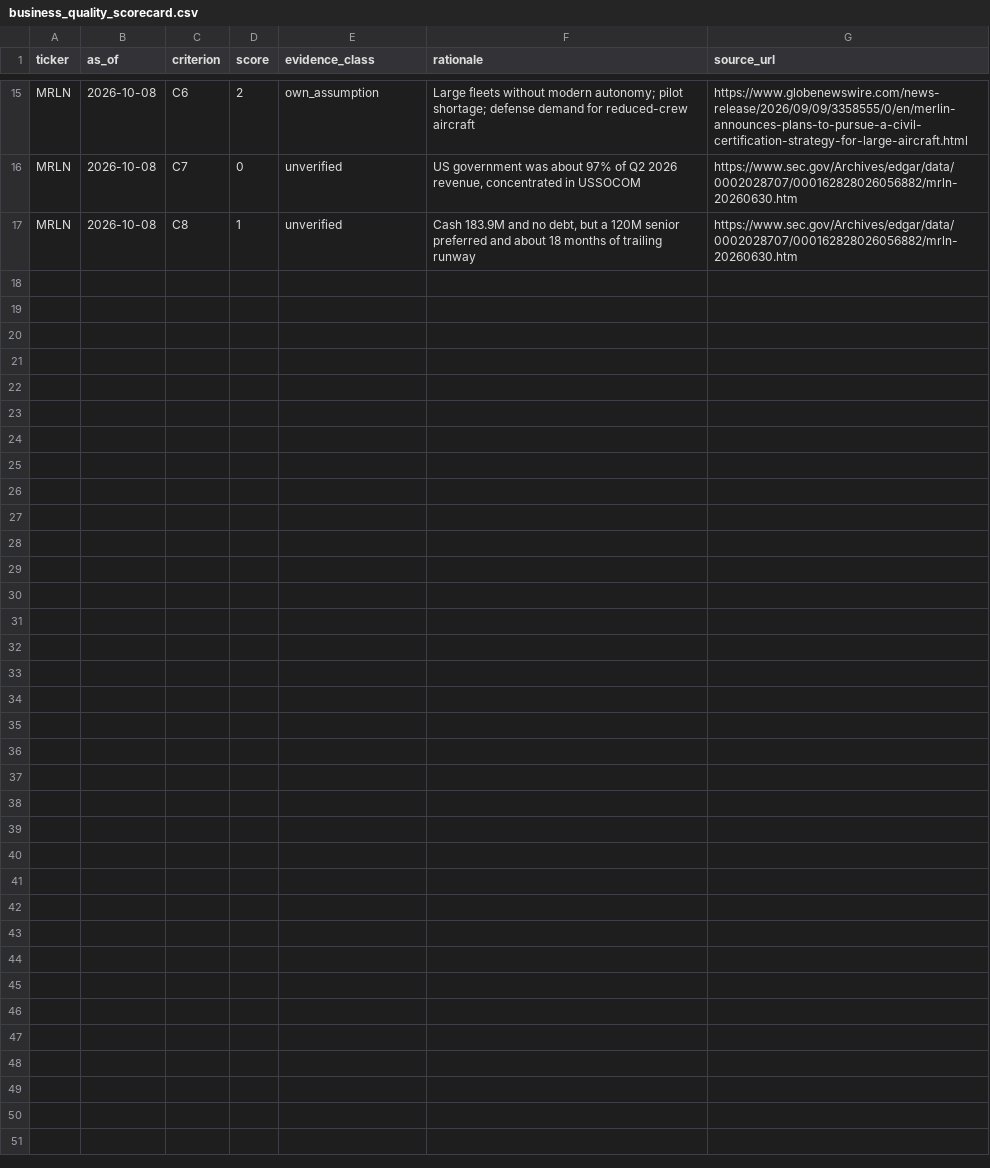
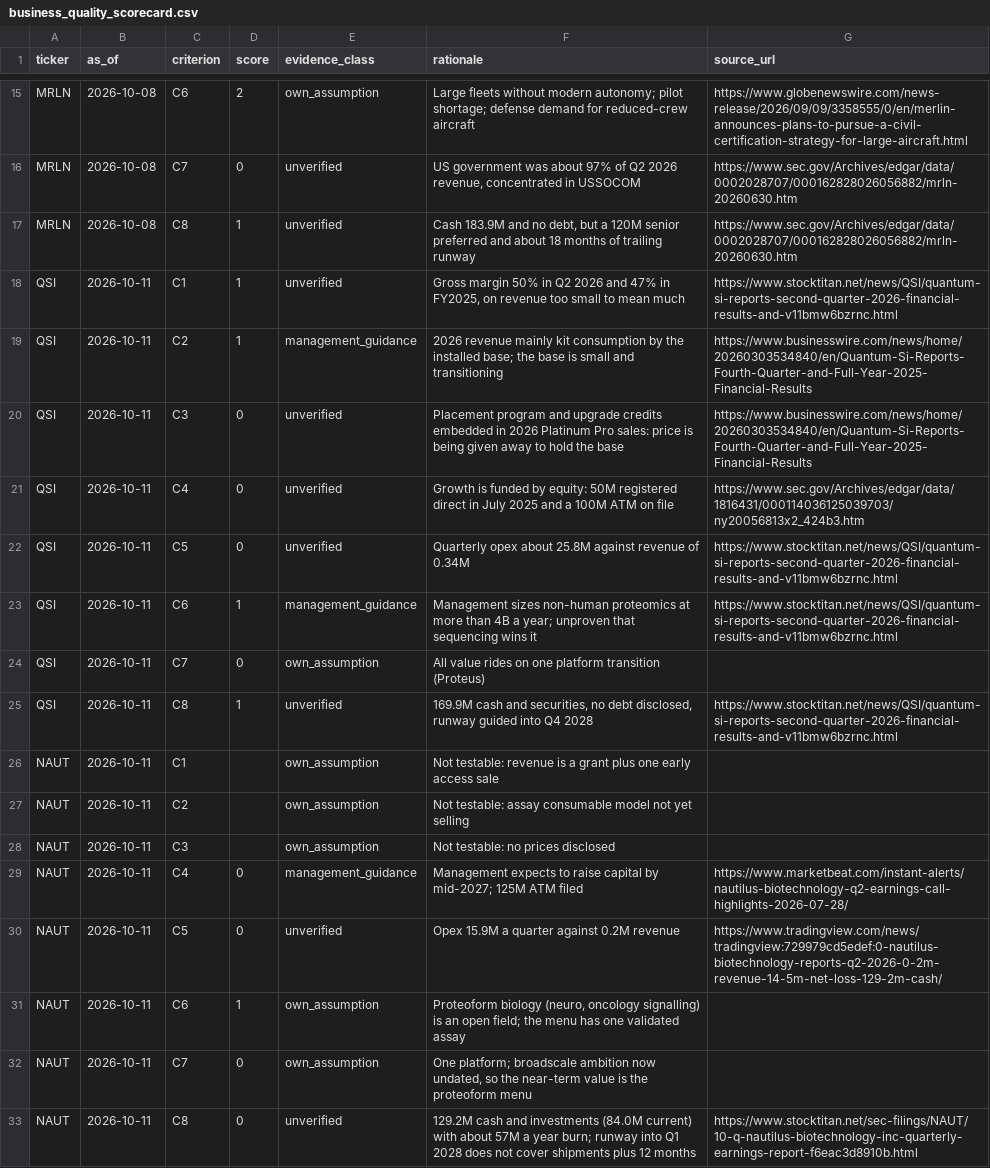
Before and after one commit to Guannan-Shen/Biotech_LifeSci_DiveDeep, a CSV file: data/reference/business_quality_scorecard.csv, drawn as a sheet; only a part is shown, gaps mark what is left out; the diff names each change by its address in the sheet, - before the commit and + after, or states it on an @@ line.

```diff
--- a/data/reference/business_quality_scorecard.csv
+++ b/data/reference/business_quality_scorecard.csv
+row 18: QSI | 2026-10-11 | C1 | 1 | unverified | Gross margin 50% in Q2 2026 and 47% in FY2025, on revenue too small to mean much | https://www.stocktitan.net/news/QSI/quantum-si-reports-second-quarter-2026-financial-results-and-v11bmw6bzrnc.html
+row 19: QSI | 2026-10-11 | C2 | 1 | management_guidance | 2026 revenue mainly kit consumption by the installed base; the base is small and transitioning | https://www.businesswire.com/news/home/20260303534840/en/Quantum-Si-Reports-Fourth-Quarter-and-Full-Year-2025-Financial-Results
+row 20: QSI | 2026-10-11 | C3 | 0 | unverified | Placement program and upgrade credits embedded in 2026 Platinum Pro sales: price is being given away to hold the base | https://www.businesswire.com/news/home/20260303534840/en/Quantum-Si-Reports-Fourth-Quarter-and-Full-Year-2025-Financial-Results
+row 21: QSI | 2026-10-11 | C4 | 0 | unverified | Growth is funded by equity: 50M registered direct in July 2025 and a 100M ATM on file | https://www.sec.gov/Archives/edgar/data/1816431/000114036125039703/ny20056813x2_424b3.htm
+row 22: QSI | 2026-10-11 | C5 | 0 | unverified | Quarterly opex about 25.8M against revenue of 0.34M | https://www.stocktitan.net/news/QSI/quantum-si-reports-second-quarter-2026-financial-results-and-v11bmw6bzrnc.html
+row 23: QSI | 2026-10-11 | C6 | 1 | management_guidance | Management sizes non-human proteomics at more than 4B a year; unproven that sequencing wins it | https://www.stocktitan.net/news/QSI/quantum-si-reports-second-quarter-2026-financial-results-and-v11bmw6bzrnc.html
+row 24: QSI | 2026-10-11 | C7 | 0 | own_assumption | All value rides on one platform transition (Proteus)
+row 25: QSI | 2026-10-11 | C8 | 1 | unverified | 169.9M cash and securities, no debt disclosed, runway guided into Q4 2028 | https://www.stocktitan.net/news/QSI/quantum-si-reports-second-quarter-2026-financial-results-and-v11bmw6bzrnc.html
+row 26: NAUT | 2026-10-11 | C1 |  | own_assumption | Not testable: revenue is a grant plus one early access sale
+row 27: NAUT | 2026-10-11 | C2 |  | own_assumption | Not testable: assay consumable model not yet selling
+row 28: NAUT | 2026-10-11 | C3 |  | own_assumption | Not testable: no prices disclosed
+row 29: NAUT | 2026-10-11 | C4 | 0 | management_guidance | Management expects to raise capital by mid-2027; 125M ATM filed | https://www.marketbeat.com/instant-alerts/nautilus-biotechnology-q2-earnings-call-highlights-2026-07-28/
+row 30: NAUT | 2026-10-11 | C5 | 0 | unverified | Opex 15.9M a quarter against 0.2M revenue | https://www.tradingview.com/news/tradingview:729979cd5edef:0-nautilus-biotechnology-reports-q2-2026-0-2m-revenue-14-5m-net-loss-129-2m-cash/
+row 31: NAUT | 2026-10-11 | C6 | 1 | own_assumption | Proteoform biology (neuro, oncology signalling) is an open field; the menu has one validated assay
+row 32: NAUT | 2026-10-11 | C7 | 0 | own_assumption | One platform; broadscale ambition now undated, so the near-term value is the proteoform menu
+row 33: NAUT | 2026-10-11 | C8 | 0 | unverified | 129.2M cash and investments (84.0M current) with about 57M a year burn; runway into Q1 2028 does not cover shipments plus 12 months | https://www.stocktitan.net/sec-filings/NAUT/10-q-nautilus-biotechnology-inc-quarterly-earnings-report-f6eac3d8910b.html
```
Also changed, not shown: data/reference/costly_signal_ledger.csv, data/reference/deal_ledger.csv, 28 other files.
